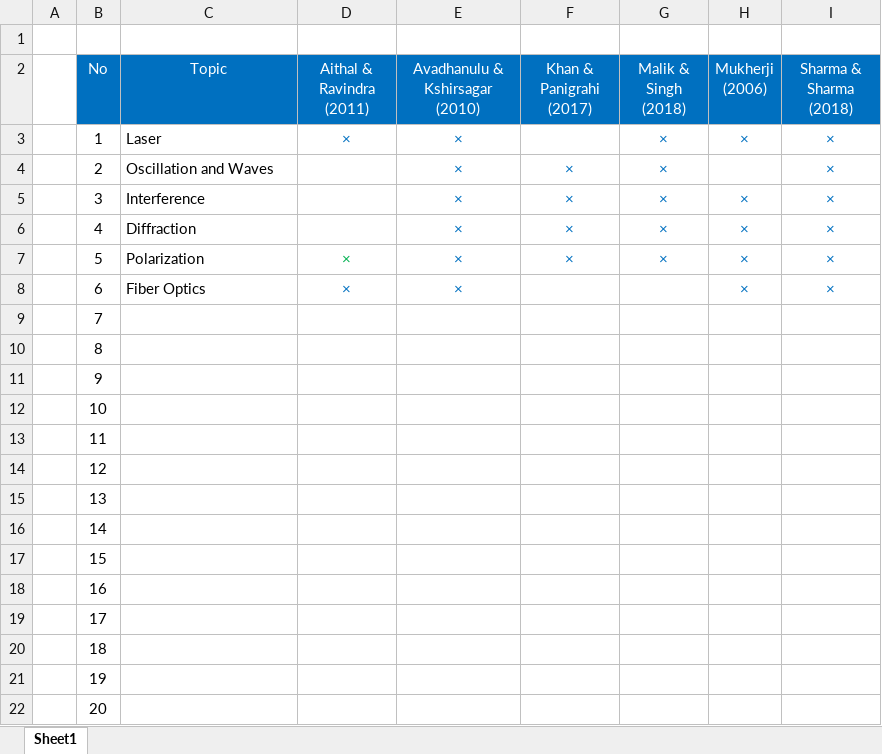
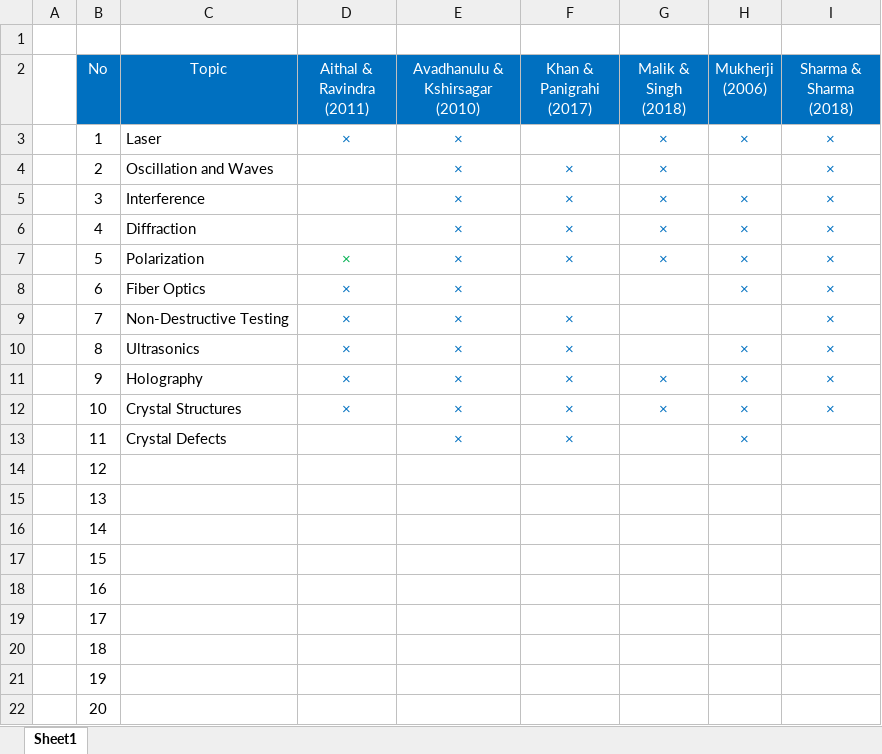
Before and after one commit to dudung/medium-resource, an Excel workbook: 322619535b62/topics_comparison.xlsx, sheet Sheet1, drawn as a sheet; values as stored, in another font and other column widths than the file's, no borders; the diff names each change by its address in the sheet, - before the commit and + after, or states it on an @@ line.

Commit message:
Add files via upload

```diff
--- a/322619535b62/topics_comparison.xlsx (sheet Sheet1)
+++ b/322619535b62/topics_comparison.xlsx (sheet Sheet1)
-C9 (Topic): (empty)
+C9 (Topic): Non-Destructive Testing
-D9:D12 (Aithal & Ravindra (2011)): (empty)
+D9:D12 (Aithal & Ravindra (2011)): ×
-E9:E13 (Avadhanulu & Kshirsagar (2010)): (empty)
+E9:E13 (Avadhanulu & Kshirsagar (2010)): ×
-F9:F13 (Khan & Panigrahi (2017)): (empty)
+F9:F13 (Khan & Panigrahi (2017)): ×
-I9:I12 (Sharma & Sharma (2018)): (empty)
+I9:I12 (Sharma & Sharma (2018)): ×
-C10 (Topic): (empty)
+C10 (Topic): Ultrasonics
-H10:H13 (Mukherji (2006)): (empty)
+H10:H13 (Mukherji (2006)): ×
-C11 (Topic): (empty)
+C11 (Topic): Holography
-G11:G12 (Malik & Singh (2018)): (empty)
+G11:G12 (Malik & Singh (2018)): ×
-C12 (Topic): (empty)
+C12 (Topic): Crystal Structures
-C13 (Topic): (empty)
+C13 (Topic): Crystal Defects
```
